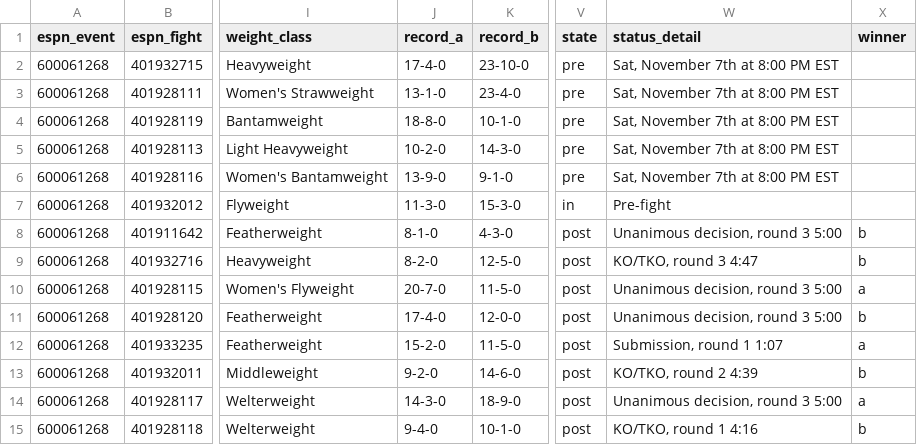
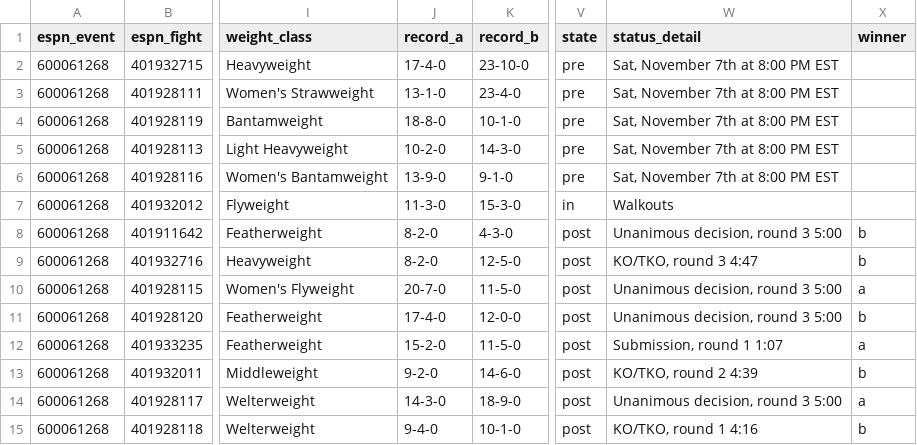
Before and after one commit to Jono-bit-trade/jonos-ufc-picks, a CSV file: data/espn_card.csv, drawn as a sheet; only a part is shown, gaps mark what is left out; the diff names each change by its address in the sheet, - before the commit and + after, or states it on an @@ line.

```diff
--- a/data/espn_card.csv
+++ b/data/espn_card.csv
-W7 (status_detail): Pre-fight
+W7 (status_detail): Walkouts
-J8 (record_a): 8-1-0
+J8 (record_a): 8-2-0
```
Also changed, not shown: data/espn_results.csv, data/line_history.csv, 5 other files.
